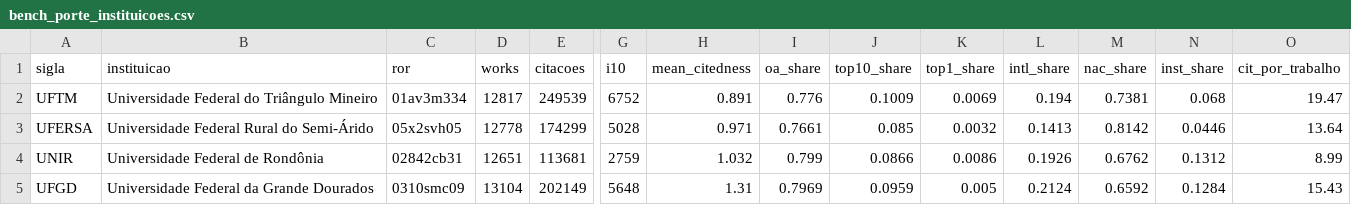
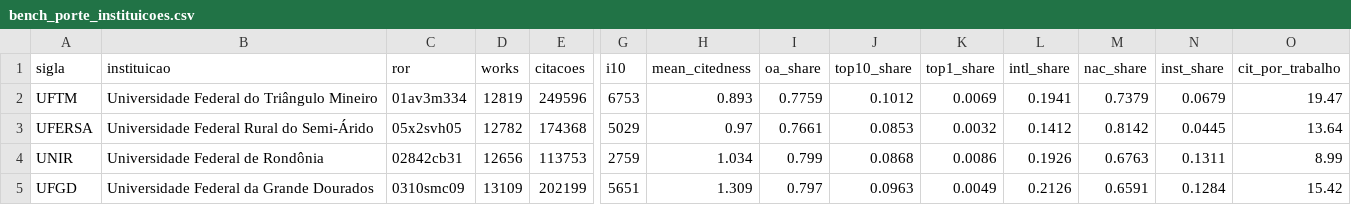
Before and after one commit to ana-mat-br/OpenAlex-UFTM, a CSV file: data/bench_porte_instituicoes.csv, drawn as a sheet; only a part is shown, gaps mark what is left out; the diff covers the shown part only; the diff names each change by its address in the sheet, - before the commit and + after, or states it on an @@ line.

```diff
--- a/data/bench_porte_instituicoes.csv
+++ b/data/bench_porte_instituicoes.csv
-D2 (works): 12817
+D2 (works): 12819
-E2 (citacoes): 249539
+E2 (citacoes): 249596
-G2 (i10): 6752
+G2 (i10): 6753
-H2 (mean_citedness): 0.891
+H2 (mean_citedness): 0.893
-I2 (oa_share): 0.776
+I2 (oa_share): 0.7759
-J2 (top10_share): 0.1009
+J2 (top10_share): 0.1012
-L2 (intl_share): 0.194
+L2 (intl_share): 0.1941
-M2 (nac_share): 0.7381
+M2 (nac_share): 0.7379
-N2 (inst_share): 0.068
+N2 (inst_share): 0.0679
-D3 (works): 12778
+D3 (works): 12782
-E3 (citacoes): 174299
+E3 (citacoes): 174368
-G3 (i10): 5028
+G3 (i10): 5029
-H3 (mean_citedness): 0.971
+H3 (mean_citedness): 0.97
-J3 (top10_share): 0.085
+J3 (top10_share): 0.0853
-L3 (intl_share): 0.1413
+L3 (intl_share): 0.1412
-N3 (inst_share): 0.0446
+N3 (inst_share): 0.0445
-D4 (works): 12651
+D4 (works): 12656
-E4 (citacoes): 113681
+E4 (citacoes): 113753
-H4 (mean_citedness): 1.032
+H4 (mean_citedness): 1.034
-J4 (top10_share): 0.0866
+J4 (top10_share): 0.0868
-M4 (nac_share): 0.6762
+M4 (nac_share): 0.6763
-N4 (inst_share): 0.1312
+N4 (inst_share): 0.1311
-D5 (works): 13104
+D5 (works): 13109
-E5 (citacoes): 202149
+E5 (citacoes): 202199
-G5 (i10): 5648
+G5 (i10): 5651
-H5 (mean_citedness): 1.31
+H5 (mean_citedness): 1.309
-I5 (oa_share): 0.7969
+I5 (oa_share): 0.797
-J5 (top10_share): 0.0959
+J5 (top10_share): 0.0963
-K5 (top1_share): 0.005
+K5 (top1_share): 0.0049
-L5 (intl_share): 0.2124
+L5 (intl_share): 0.2126
-M5 (nac_share): 0.6592
+M5 (nac_share): 0.6591
-O5 (cit_por_trabalho): 15.43
+O5 (cit_por_trabalho): 15.42
```
Also changed, not shown: 40 edited cells elsewhere in this file, data/agg_top_sources_by_sdg.csv, data/bench_instituicoes.csv, 22 other files.
